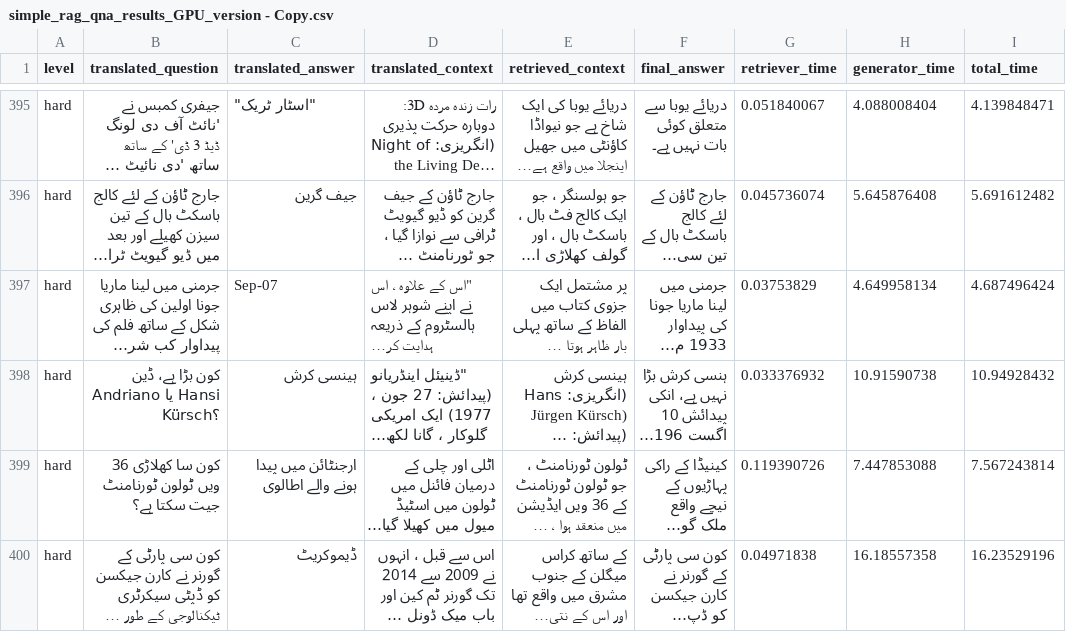
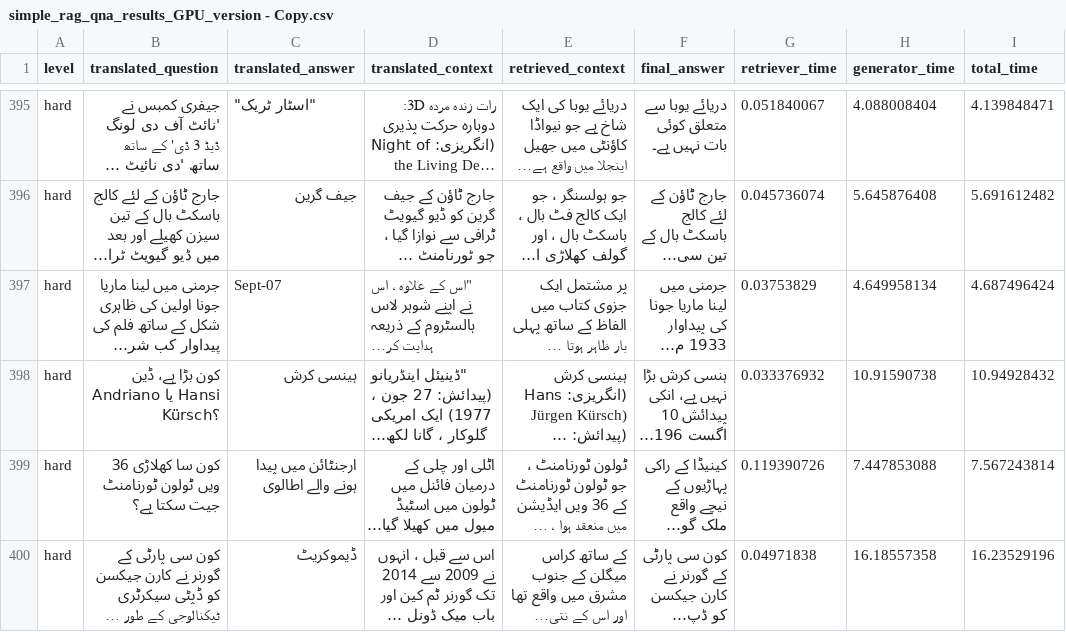
Before and after one commit to Hammad2910/MultiHop_Query_Handling_in_RAG, a CSV file: Multihop for Urdu/results/pipeline results/5884paras_598qna/copies/simple_rag_qna_results_GPU_version - Copy.csv, drawn as a sheet; only a part is shown, gaps mark what is left out; long unchanged cells end in …; the diff names each change by its address in the sheet, - before the commit and + after, or states it on an @@ line.

```diff
--- a/Multihop for Urdu/results/pipeline results/5884paras_598qna/copies/simple_rag_qna_results_GPU_version - Copy.csv
+++ b/Multihop for Urdu/results/pipeline results/5884paras_598qna/copies/simple_rag_qna_results_GPU_version - Copy.csv
-C397 (translated_answer): Sep-07
+C397 (translated_answer): Sept-07
```
Also changed, not shown: 11 other files.
